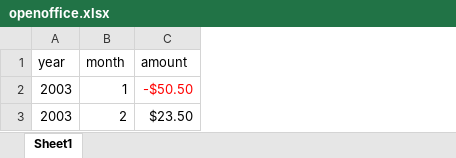
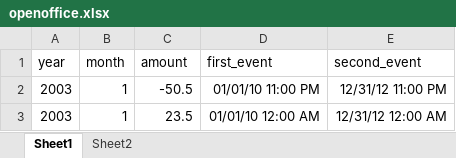
Before and after one commit to mk-j/PHP_XLSXWriter, an Excel workbook: testbench/openoffice.xlsx, sheet Sheet1, drawn as a sheet; values as stored, in another font and other column widths than the file's, no borders; removed rows and columns are numbered as before the commit, all else as after; the diff names each change by its address in the sheet, - before the commit and + after, or states it on an @@ line.

```diff
--- a/testbench/openoffice.xlsx (sheet Sheet1)
+++ b/testbench/openoffice.xlsx (sheet Sheet1)
+sheet tab: Sheet2
+column D (first_event), row 2: 01/01/10 11:00 PM
+column E (second_event), row 2: 12/31/12 11:00 PM
-C2 (amount): -$50.50
+C2 (amount): -50.5
-C2 text colour: #FF0000
+C2 text colour: black
-row 3: 2003 | 2 | $23.50
+row 3: 2003 | 1 | 23.5 | 01/01/10 12:00 AM | 12/31/12 12:00 AM
```
Also changed, not shown: testbench/test.xlsx, 3 other files.
